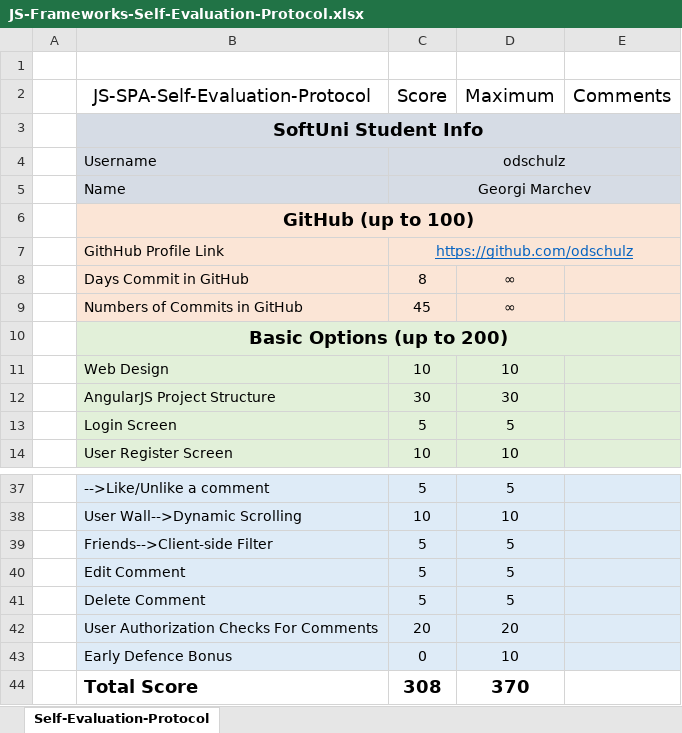
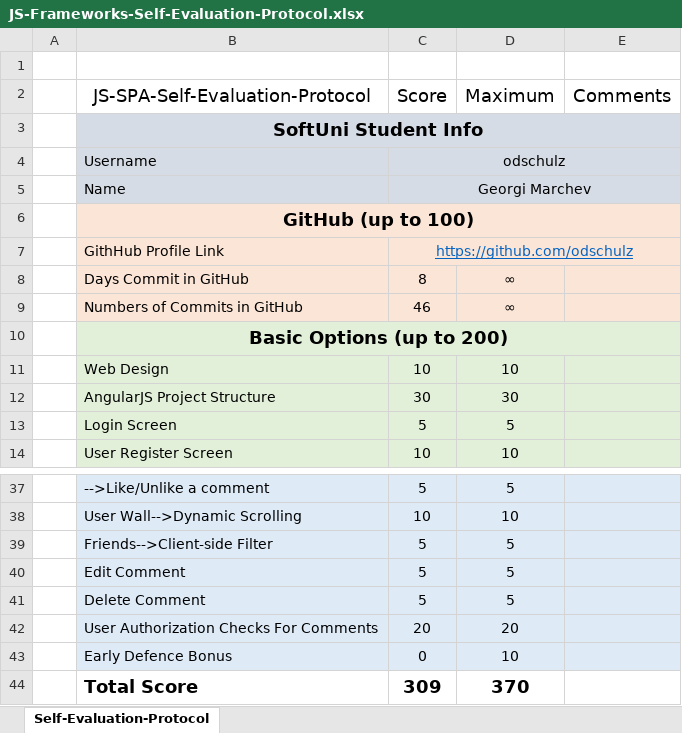
Before and after one commit to odschulz/SoftUni, an Excel workbook: Level-2/JS-Frameworks-with-AngularJS/Social-Network-Project/JS-Frameworks-Self-Evaluation-Protocol.xlsx, sheet Self-Evaluation-Protocol, drawn as a sheet; only a part is shown, gaps mark what is left out; values as stored, in another font and other column widths than the file's, no borders; the diff names each change by its address in the sheet, - before the commit and + after, or states it on an @@ line.

```diff
--- a/Level-2/JS-Frameworks-with-AngularJS/Social-Network-Project/JS-Frameworks-Self-Evaluation-Protocol.xlsx (sheet Self-Evaluation-Protocol)
+++ b/Level-2/JS-Frameworks-with-AngularJS/Social-Network-Project/JS-Frameworks-Self-Evaluation-Protocol.xlsx (sheet Self-Evaluation-Protocol)
-C9 (Score): 45
+C9 (Score): 46
-C44 (Score): 308
+C44 (Score): 309
```
Also changed, not shown: 3 other files.
